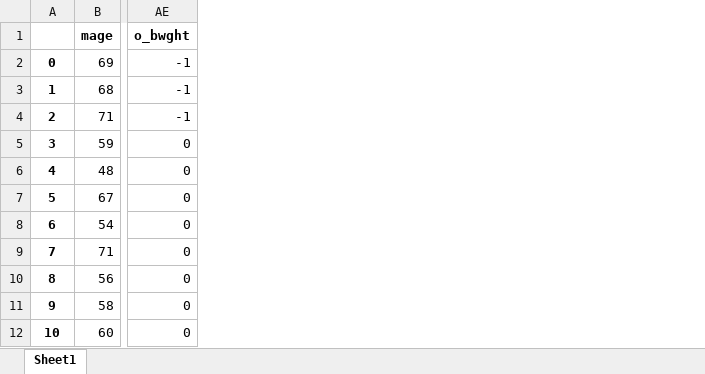
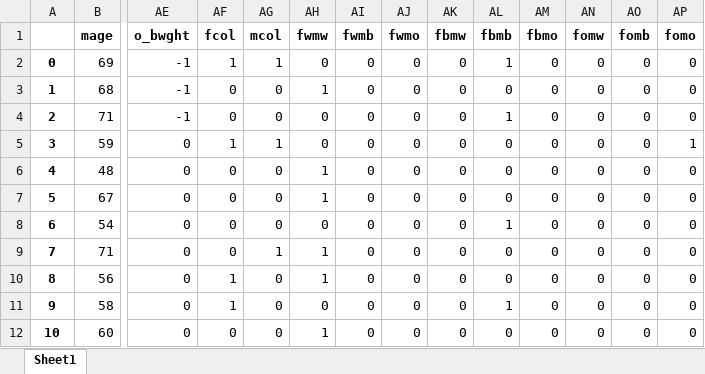
Before and after one commit to sasawatc/BabyBirthWeightLinearModelingCaseStudy, an Excel workbook: data/clean data.xlsx, sheet Sheet1, drawn as a sheet; only a part is shown, gaps mark what is left out; values as stored, in another font and other column widths than the file's, no borders; the diff names each change by its address in the sheet, - before the commit and + after, or states it on an @@ line.

```diff
--- a/data/clean data.xlsx (sheet Sheet1)
+++ b/data/clean data.xlsx (sheet Sheet1)
+column AF (fcol), rows 2-12: 1 | 0 | 0 | 1 | 0 | 0 | 0 | 0 | 1 | 1 | 0
+column AG (mcol), rows 2-12: 1 | 0 | 0 | 1 | 0 | 0 | 0 | 1 | 0 | 0 | 0
+column AH (fwmw), rows 2-12: 0 | 1 | 0 | 0 | 1 | 1 | 0 | 1 | 1 | 0 | 1
+column AI (fwmb), rows 2-12: all 0
+column AJ (fwmo), rows 2-12: all 0
+column AK (fbmw), rows 2-12: all 0
+column AL (fbmb), rows 2-12: 1 | 0 | 1 | 0 | 0 | 0 | 1 | 0 | 0 | 1 | 0
+column AM (fbmo), rows 2-12: all 0
+column AN (fomw), rows 2-12: all 0
+column AO (fomb), rows 2-12: all 0
+column AP (fomo), rows 2-12: 0 | 0 | 0 | 1 | 0 | 0 | 0 | 0 | 0 | 0 | 0
```
Also changed, not shown: 1 other file.
